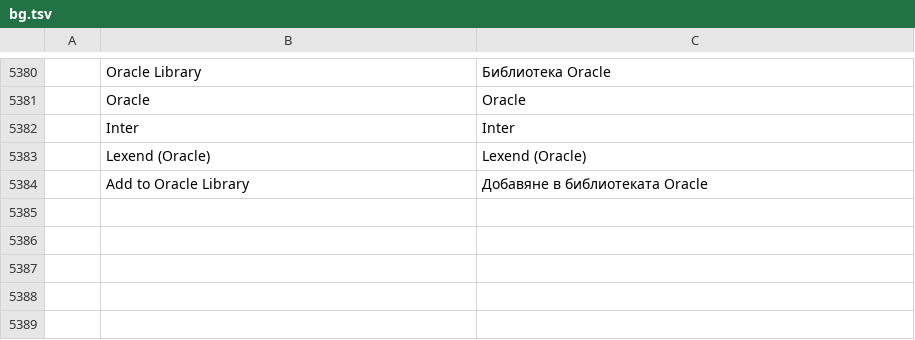
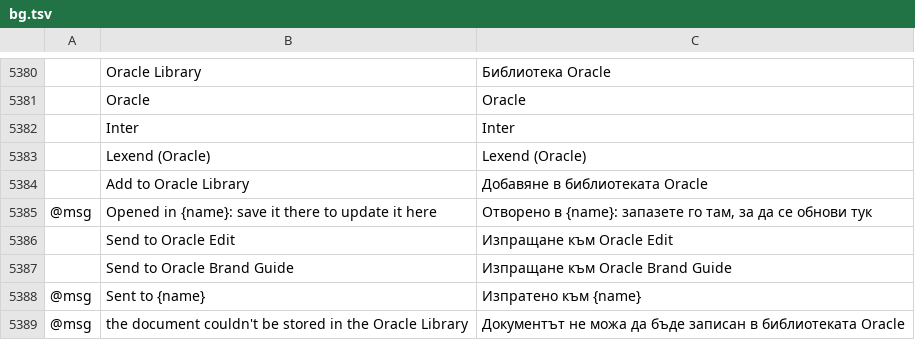
Before and after one commit to Marvingxx/oracle-vector, a TSV file: crates/ui-egui/src/i18n/bg.tsv, drawn as a sheet; only a part is shown, gaps mark what is left out; the diff names each change by its address in the sheet, - before the commit and + after, or states it on an @@ line.

```diff
--- a/crates/ui-egui/src/i18n/bg.tsv
+++ b/crates/ui-egui/src/i18n/bg.tsv
+row 5385: @msg | Opened in {name}: save it there to update it here | Отворено в {name}: запазете го там, за да се обнови тук
+row 5386:  | Send to Oracle Edit | Изпращане към Oracle Edit
+row 5387:  | Send to Oracle Brand Guide | Изпращане към Oracle Brand Guide
+row 5388: @msg | Sent to {name} | Изпратено към {name}
+row 5389: @msg | the document couldn't be stored in the Oracle Library | Документът не можа да бъде записан в библиотеката Oracle
```
Also changed, not shown: crates/ui-egui/src/i18n/el.tsv, crates/ui-egui/src/i18n/ka.tsv, 28 other files.
